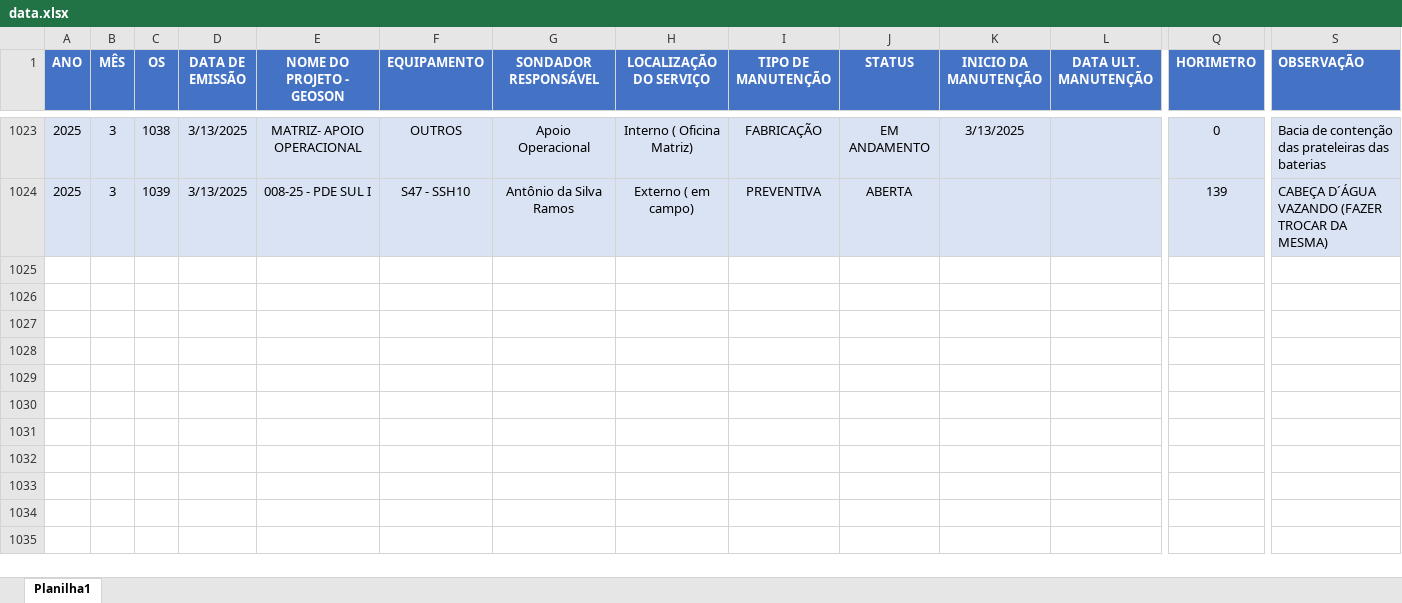
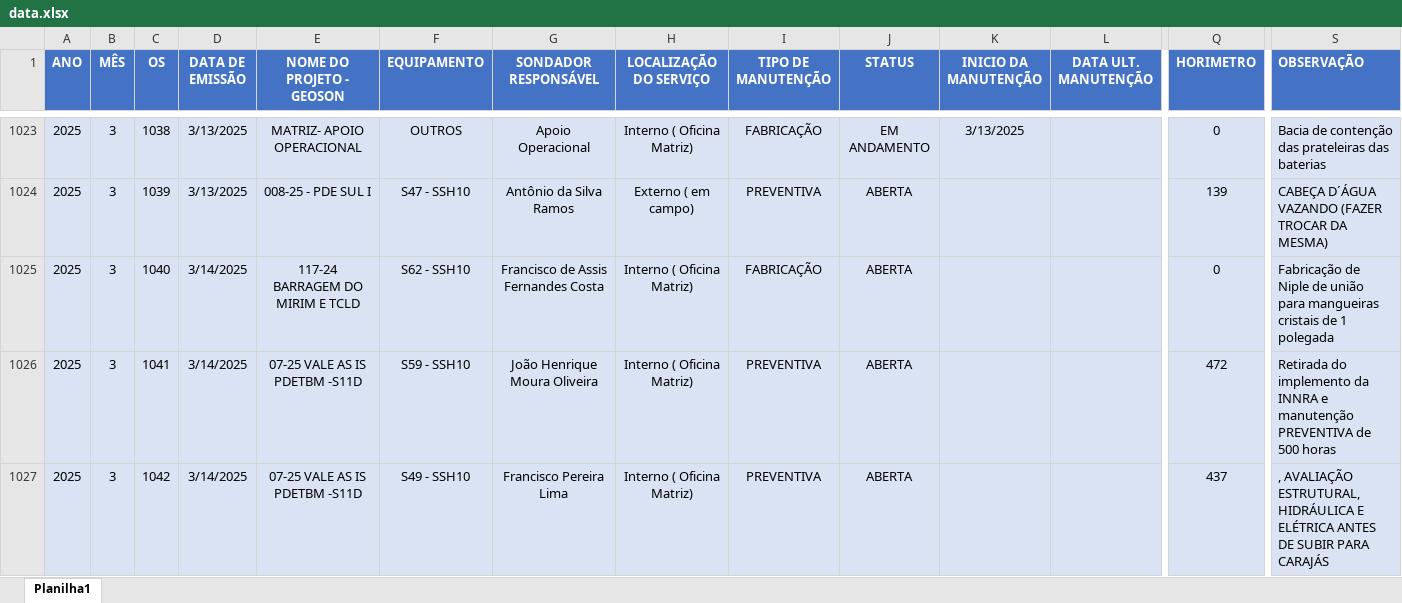
Before and after one commit to camilafdcam/geo, an Excel workbook: data.xlsx, sheet Planilha1, drawn as a sheet; only a part is shown, gaps mark what is left out; values as stored, in another font and other column widths than the file's, no borders; conditional formats and table styles not drawn; rows hold the shown columns only; the diff covers the shown part only; the diff names each change by its address in the sheet, - before the commit and + after, or states it on an @@ line.

Commit message:
Add files via upload

```diff
--- a/data.xlsx (sheet Planilha1)
+++ b/data.xlsx (sheet Planilha1)
+row 1025: 2025 | 3 | 1040 | 3/14/2025 | 117-24 BARRAGEM DO MIRIM E TCLD | S62 - SSH10 | Francisco de Assis Fernandes Costa | Interno ( Oficina Matriz) | FABRICAÇÃO | ABERTA |  |  | 0 | Fabricação de Niple de união para mangueiras cristais de 1 polegada
+row 1026: 2025 | 3 | 1041 | 3/14/2025 | 07-25 VALE AS IS PDETBM -S11D | S59 - SSH10 | João Henrique Moura Oliveira | Interno ( Oficina Matriz) | PREVENTIVA | ABERTA |  |  | 472 | Retirada do implemento da INNRA e manutenção PREVENTIVA de 500 horas
+row 1027: 2025 | 3 | 1042 | 3/14/2025 | 07-25 VALE AS IS PDETBM -S11D | S49 - SSH10 | Francisco Pereira Lima | Interno ( Oficina Matriz) | PREVENTIVA | ABERTA |  |  | 437 | , AVALIAÇÃO ESTRUTURAL, HIDRÁULICA E ELÉTRICA ANTES DE SUBIR PARA CARAJÁS
```
Also changed, not shown: 3 added rows and 1 edited cell elsewhere in this sheet.
